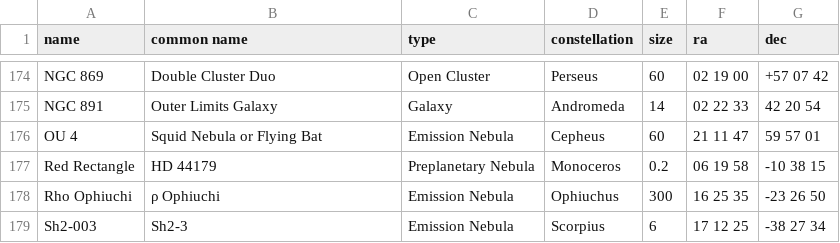
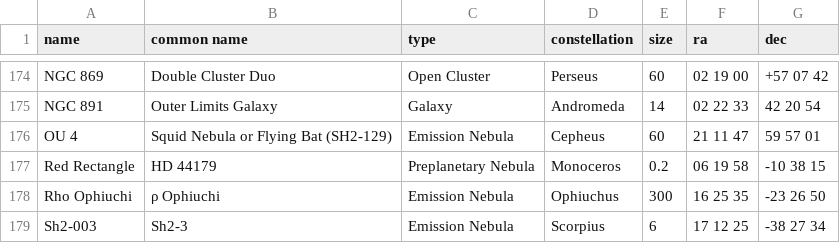
Before and after one commit to mawinkler/uptonight, a CSV file: Gary_Imm_Best_Astrophotography_Objects.csv, drawn as a sheet; only a part is shown, gaps mark what is left out.

```diff
--- a/Gary_Imm_Best_Astrophotography_Objects.csv
+++ b/Gary_Imm_Best_Astrophotography_Objects.csv
@@ -175,3 +175,3 @@ NGC 869,Double Cluster Duo,Open Cluster,Perseus,60,02 19 00,+57 07 42
 NGC 891,Outer Limits Galaxy,Galaxy,Andromeda,14,02 22 33,42 20 54
-OU 4,Squid Nebula or Flying Bat,Emission Nebula,Cepheus,60,21 11 47,59 57 01
+OU 4,Squid Nebula or Flying Bat (SH2-129),Emission Nebula,Cepheus,60,21 11 47,59 57 01
 Red Rectangle,HD 44179,Preplanetary Nebula,Monoceros,0.2,06 19 58,-10 38 15
```
Also changed, not shown: 1 other file.
